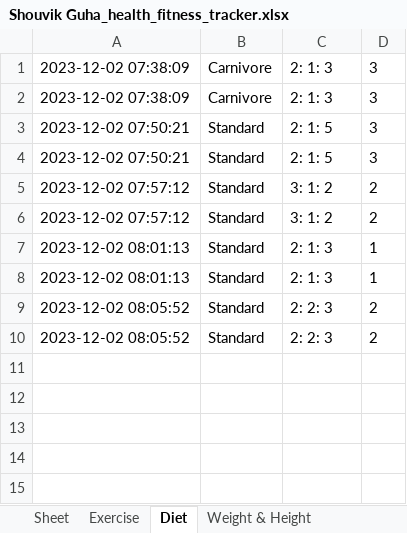
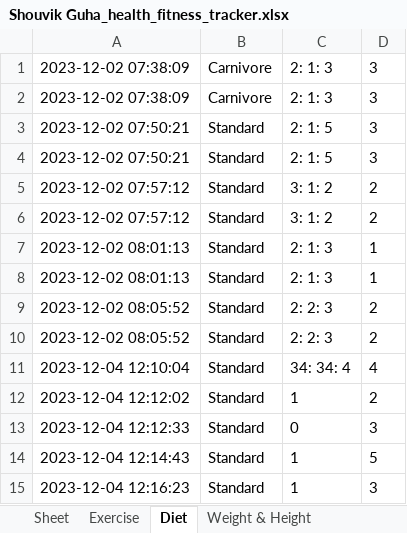
Before and after one commit to shouvikguha/ExcelFit, an Excel workbook: Shouvik Guha_health_fitness_tracker.xlsx, sheet Diet, drawn as a sheet; values as stored, in another font and other column widths than the file's, no borders; the diff names each change by its address in the sheet, - before the commit and + after, or states it on an @@ line.

```diff
--- a/Shouvik Guha_health_fitness_tracker.xlsx (sheet Diet)
+++ b/Shouvik Guha_health_fitness_tracker.xlsx (sheet Diet)
+row 11: 2023-12-04 12:10:04 | Standard | 34: 34: 4 | 4
+row 12: 2023-12-04 12:12:02 | Standard | 1 | 2
+row 13: 2023-12-04 12:12:33 | Standard | 0 | 3
+row 14: 2023-12-04 12:14:43 | Standard | 1 | 5
+row 15: 2023-12-04 12:16:23 | Standard | 1 | 3
```
Also changed, not shown: sheet Weight & Height, sheet Stress Levels, sheet Sleep Quality, sheet Mood & Energy, sheet Water Intake, sheet Caloric Intake, 1 more sheet, 7 other files.
